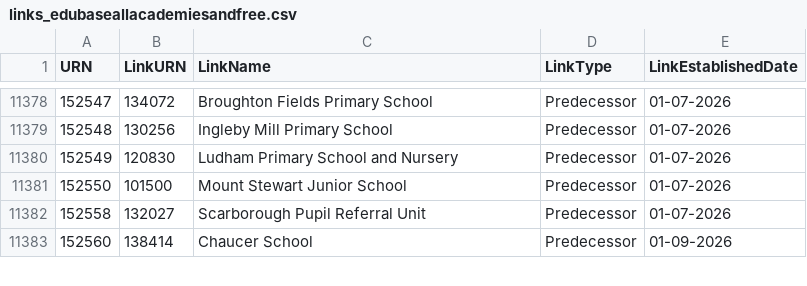
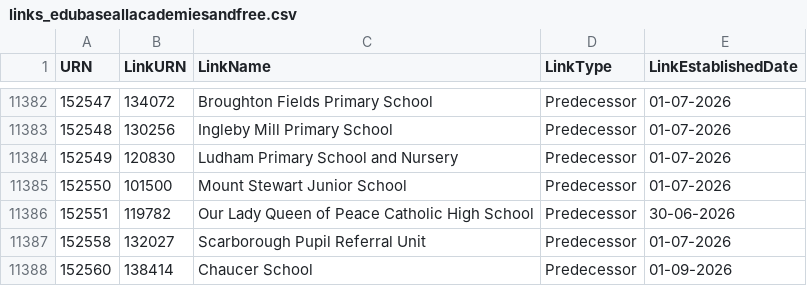
Before and after one commit to RogerHowellDfE/gias-data, a CSV file: data/links_edubaseallacademiesandfree.csv, drawn as a sheet; only a part is shown, gaps mark what is left out; the diff covers the shown part only.

```diff
--- a/data/links_edubaseallacademiesandfree.csv
+++ b/data/links_edubaseallacademiesandfree.csv
@@ -11381,2 +11385,3 @@
 152550,101500,"Mount Stewart Junior School","Predecessor","01-07-2026"
+152551,119782,"Our Lady Queen of Peace Catholic High School","Predecessor","30-06-2026"
 152558,132027,"Scarborough Pupil Referral Unit","Predecessor","01-07-2026"
```
Also changed, not shown: 24 added rows elsewhere in this file, data/links_edubaseallstatefunded.csv, 5 other files.
